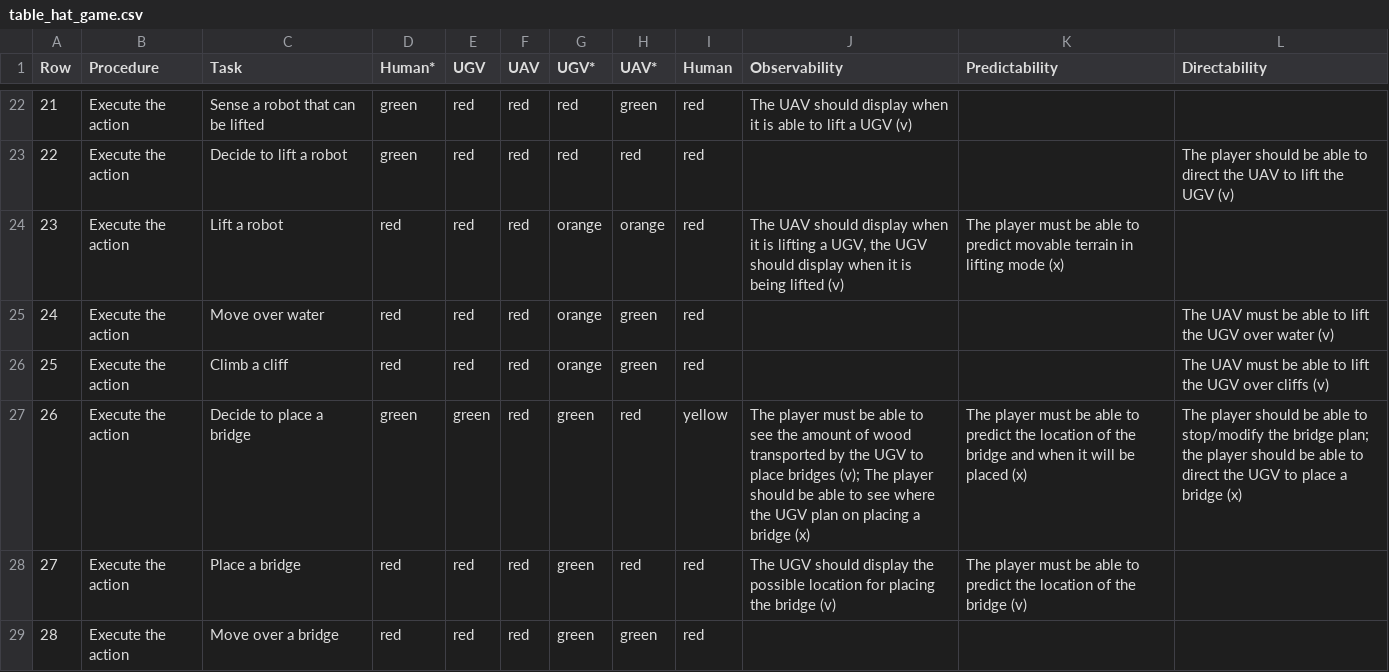
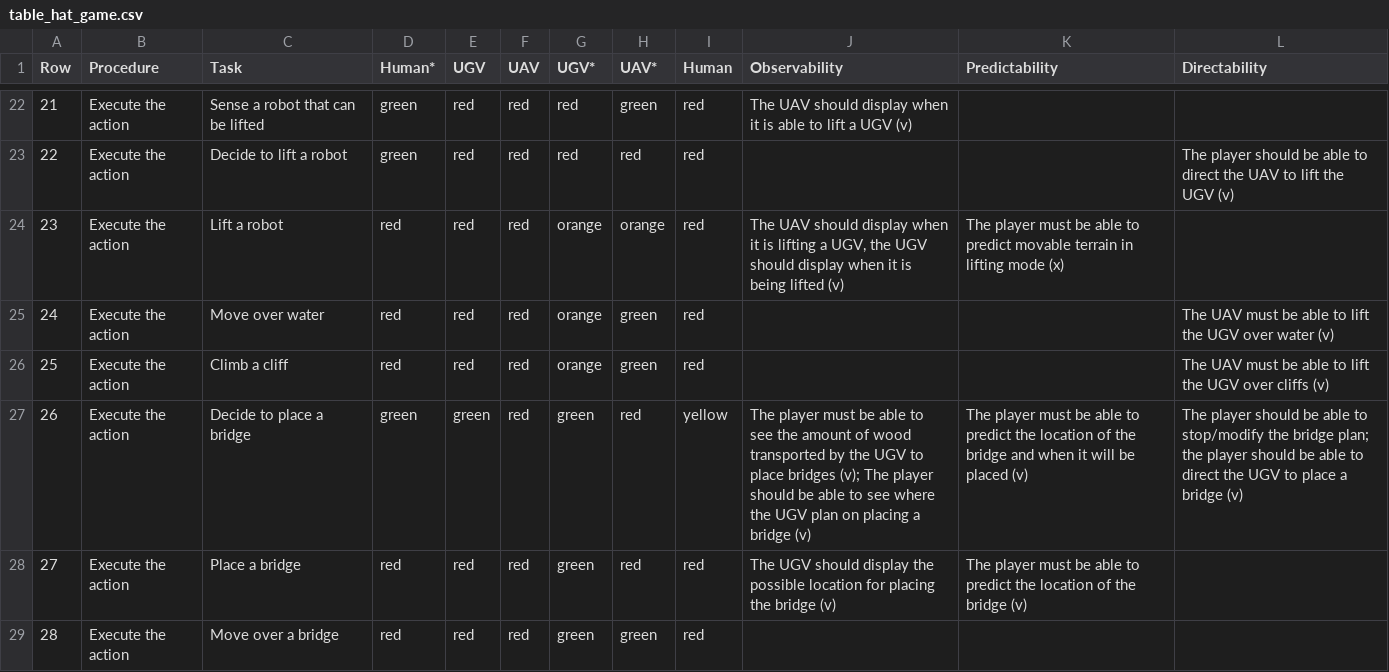
Before and after one commit to Bertonlome/IA_Dash, a CSV file: table_hat_game.csv, drawn as a sheet; only a part is shown, gaps mark what is left out.

Commit message:
added auto-bridge

```diff
--- a/table_hat_game.csv
+++ b/table_hat_game.csv
@@ -26,3 +26,3 @@ Row,Procedure,Task,Human*,UGV,UAV,UGV*,UAV*,Human,Observability,Predictability,D
 25,Execute the action,Climb a cliff,red,red,red,orange,green,red,,,The UAV must be able to lift the UGV over cliffs (v)
-26,Execute the action,Decide to place a bridge,green,green,red,green,red,yellow,The player must be able to see the amount of wood transported by the UGV to place bridges (v); The player should be able to see where the UGV plan on placing a bridge (x),The player must be able to predict the location of the bridge and when it will be placed (x),The player should be able to stop/modify the bridge plan; the player should be able to direct the UGV to place a bridge (x)
+26,Execute the action,Decide to place a bridge,green,green,red,green,red,yellow,The player must be able to see the amount of wood transported by the UGV to place bridges (v); The player should be able to see where the UGV plan on placing a bridge (v),The player must be able to predict the location of the bridge and when it will be placed (v),The player should be able to stop/modify the bridge plan; the player should be able to direct the UGV to place a bridge (v)
 27,Execute the action,Place a bridge,red,red,red,green,red,red,The UGV should display the possible location for placing the bridge (v),The player must be able to predict the location of the bridge (v),
```
